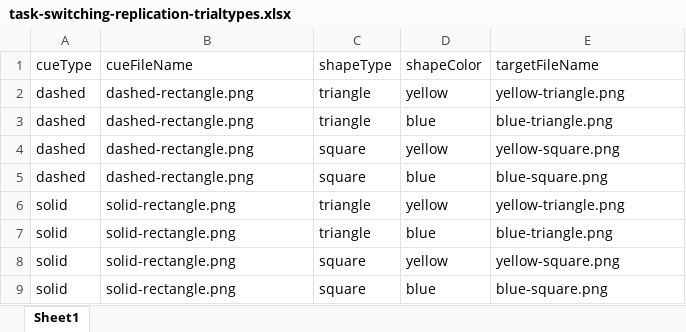
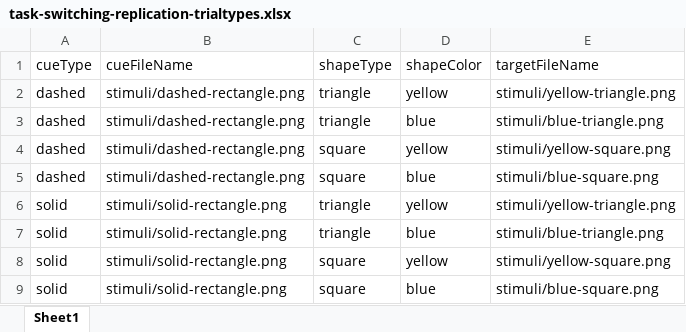
Before and after one commit to DerekHarter/task-switching-posture, an Excel workbook: exp/task-switching-replication-trialtypes.xlsx, sheet Sheet1, drawn as a sheet; values as stored, in another font and other column widths than the file's, no borders; the diff names each change by its address in the sheet, - before the commit and + after, or states it on an @@ line.

Commit message:
Regularize stimuli presentation
Use images now for all stimuli presentation.  This makes the
experiment setup more consistant and eliminates need to
add in code blocks for stimuli presentation.  Create
subdirectory to hold all media needed for stimuli.

```diff
--- a/exp/task-switching-replication-trialtypes.xlsx (sheet Sheet1)
+++ b/exp/task-switching-replication-trialtypes.xlsx (sheet Sheet1)
-B2:B5 (cueFileName): dashed-rectangle.png
+B2:B5 (cueFileName): stimuli/dashed-rectangle.png
-E2 (targetFileName): yellow-triangle.png
+E2 (targetFileName): stimuli/yellow-triangle.png
-E3 (targetFileName): blue-triangle.png
+E3 (targetFileName): stimuli/blue-triangle.png
-E4 (targetFileName): yellow-square.png
+E4 (targetFileName): stimuli/yellow-square.png
-E5 (targetFileName): blue-square.png
+E5 (targetFileName): stimuli/blue-square.png
-B6:B9 (cueFileName): solid-rectangle.png
+B6:B9 (cueFileName): stimuli/solid-rectangle.png
-E6 (targetFileName): yellow-triangle.png
+E6 (targetFileName): stimuli/yellow-triangle.png
-E7 (targetFileName): blue-triangle.png
+E7 (targetFileName): stimuli/blue-triangle.png
-E8 (targetFileName): yellow-square.png
+E8 (targetFileName): stimuli/yellow-square.png
-E9 (targetFileName): blue-square.png
+E9 (targetFileName): stimuli/blue-square.png
```
Also changed, not shown: 14 other files.
